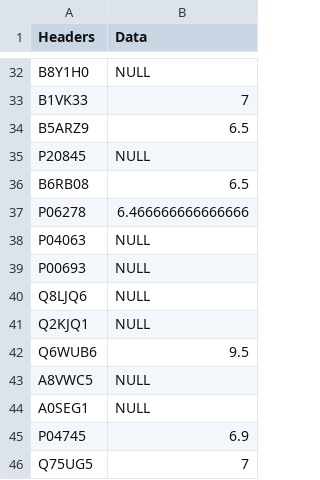
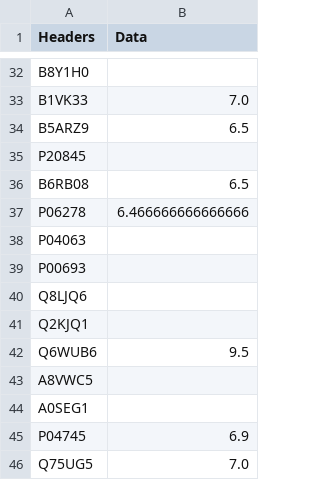
Before and after one commit to SebPorras/GRASPy, a CSV file: python_structures/train_data.csv, drawn as a sheet; only a part is shown, gaps mark what is left out; the diff covers the shown part only; the diff names each change by its address in the sheet, - before the commit and + after, or states it on an @@ line.

```diff
--- a/python_structures/train_data.csv
+++ b/python_structures/train_data.csv
-B32 (Data): NULL
+B32 (Data): (empty)
-B33 (Data): 7
+B33 (Data): 7.0
-B35 (Data): NULL
+B35 (Data): (empty)
-B38:B41 (Data): NULL
+B38:B41 (Data): (empty)
-B43:B44 (Data): NULL
+B43:B44 (Data): (empty)
-B46 (Data): 7
+B46 (Data): 7.0
```
Also changed, not shown: 18 edited cells elsewhere in this file, 3 other files.
